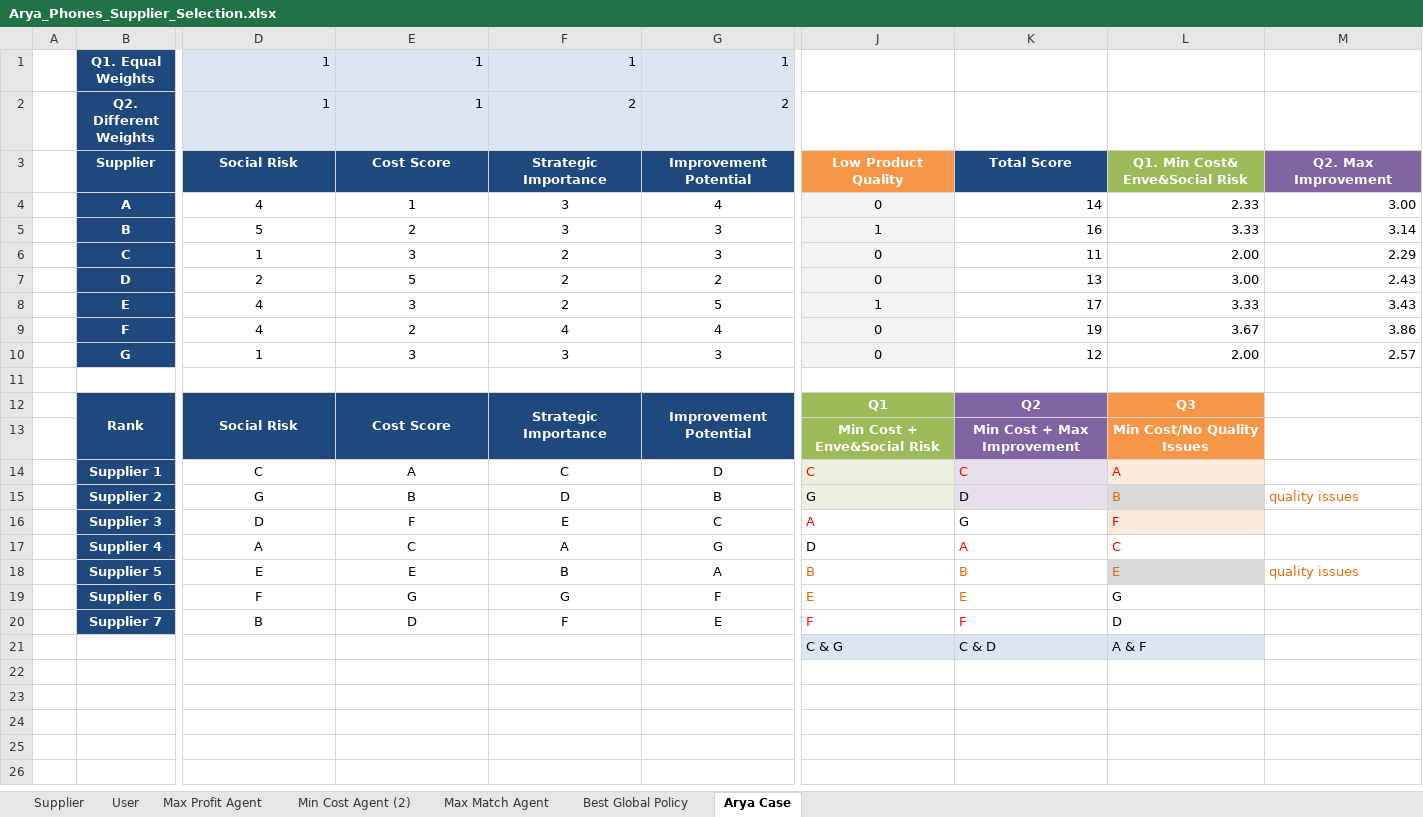
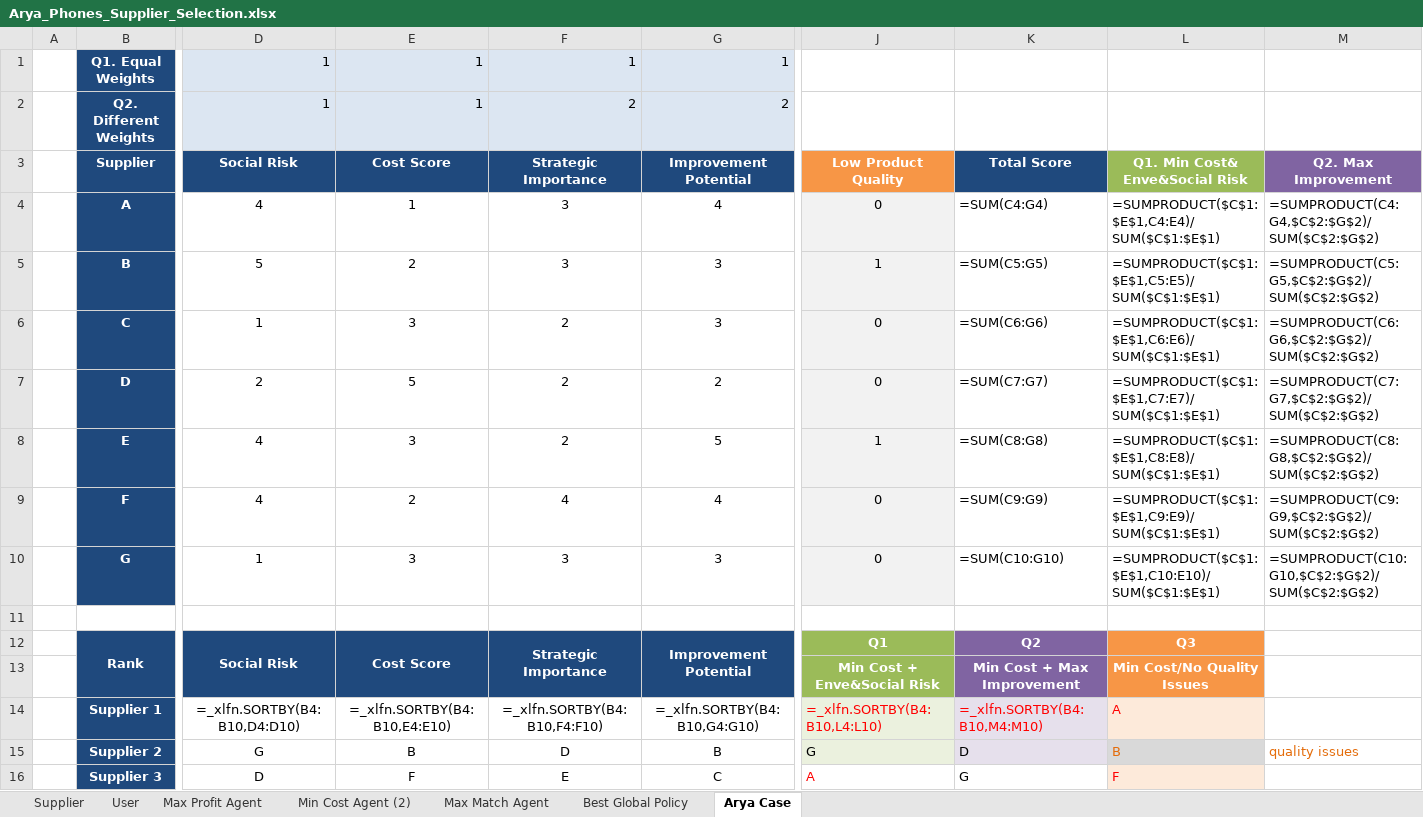
Before and after one commit to aydinarda/AryaPhoneSupp, an Excel workbook: Arya_Phones_Supplier_Selection.xlsx, sheet Arya Case, drawn as a sheet; only a part is shown, gaps mark what is left out; the shorter side is filled out with more unchanged rows; values as stored, in another font and other column widths than the file's, no borders; formulas without a stored value are shown as written; removed rows and columns are numbered as before the commit, all else as after; rows hold the shown columns only; the diff names each change by its address in the sheet, - before the commit and + after, or states it on an @@ line.

```diff
--- a/Arya_Phones_Supplier_Selection.xlsx (sheet Arya Case)
+++ b/Arya_Phones_Supplier_Selection.xlsx (sheet Arya Case)
-K4: 14
+K4: =SUM(C4:G4)
-L4: 2.33
+L4: =SUMPRODUCT($C$1:$E$1,C4:E4)/SUM($C$1:$E$1)
-M4: 3.00
+M4: =SUMPRODUCT(C4:G4,$C$2:$G$2)/SUM($C$2:$G$2)
-K5: 16
+K5: =SUM(C5:G5)
-L5: 3.33
+L5: =SUMPRODUCT($C$1:$E$1,C5:E5)/SUM($C$1:$E$1)
-M5: 3.14
+M5: =SUMPRODUCT(C5:G5,$C$2:$G$2)/SUM($C$2:$G$2)
-K6: 11
+K6: =SUM(C6:G6)
-L6: 2.00
+L6: =SUMPRODUCT($C$1:$E$1,C6:E6)/SUM($C$1:$E$1)
-M6: 2.29
+M6: =SUMPRODUCT(C6:G6,$C$2:$G$2)/SUM($C$2:$G$2)
-K7: 13
+K7: =SUM(C7:G7)
-L7: 3.00
+L7: =SUMPRODUCT($C$1:$E$1,C7:E7)/SUM($C$1:$E$1)
-M7: 2.43
+M7: =SUMPRODUCT(C7:G7,$C$2:$G$2)/SUM($C$2:$G$2)
-K8: 17
+K8: =SUM(C8:G8)
-L8: 3.33
+L8: =SUMPRODUCT($C$1:$E$1,C8:E8)/SUM($C$1:$E$1)
-M8: 3.43
+M8: =SUMPRODUCT(C8:G8,$C$2:$G$2)/SUM($C$2:$G$2)
-K9: 19
+K9: =SUM(C9:G9)
-L9: 3.67
+L9: =SUMPRODUCT($C$1:$E$1,C9:E9)/SUM($C$1:$E$1)
-M9: 3.86
+M9: =SUMPRODUCT(C9:G9,$C$2:$G$2)/SUM($C$2:$G$2)
-K10: 12
+K10: =SUM(C10:G10)
-L10: 2.00
+L10: =SUMPRODUCT($C$1:$E$1,C10:E10)/SUM($C$1:$E$1)
-M10: 2.57
+M10: =SUMPRODUCT(C10:G10,$C$2:$G$2)/SUM($C$2:$G$2)
-row 14:  | Supplier 1 | C | A | C | D | C | C | A
+row 14:  | Supplier 1 | =_xlfn.SORTBY(B4:B10,D4:D10) | =_xlfn.SORTBY(B4:B10,E4:E10) | =_xlfn.SORTBY(B4:B10,F4:F10) | =_xlfn.SORTBY(B4:B10,G4:G10) | =_xlfn.SORTBY(B4:B10,L4:L10) | =_xlfn.SORTBY(B4:B10,M4:M10) | A
```
Also changed, not shown: sheet Max Profit Agent, sheet Min Cost Agent (2), sheet Best Global Policy, sheet Max Match Agent, sheet Supplier, formulas that keep their value, 14 other files.
